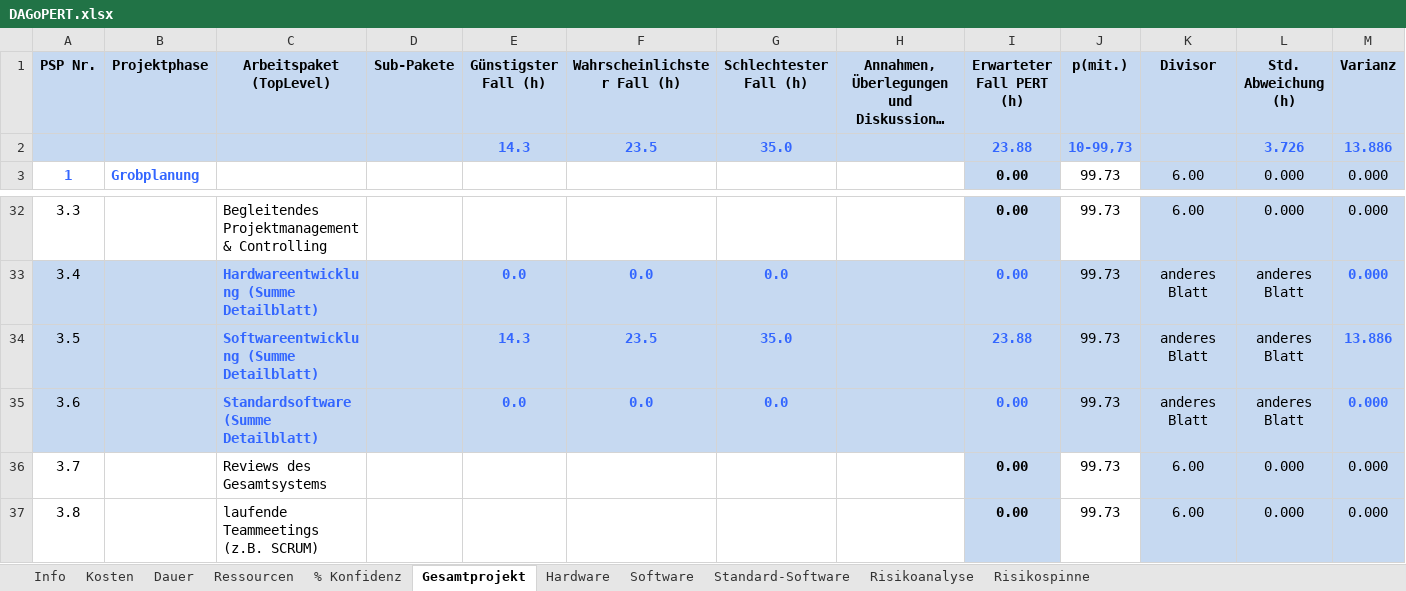
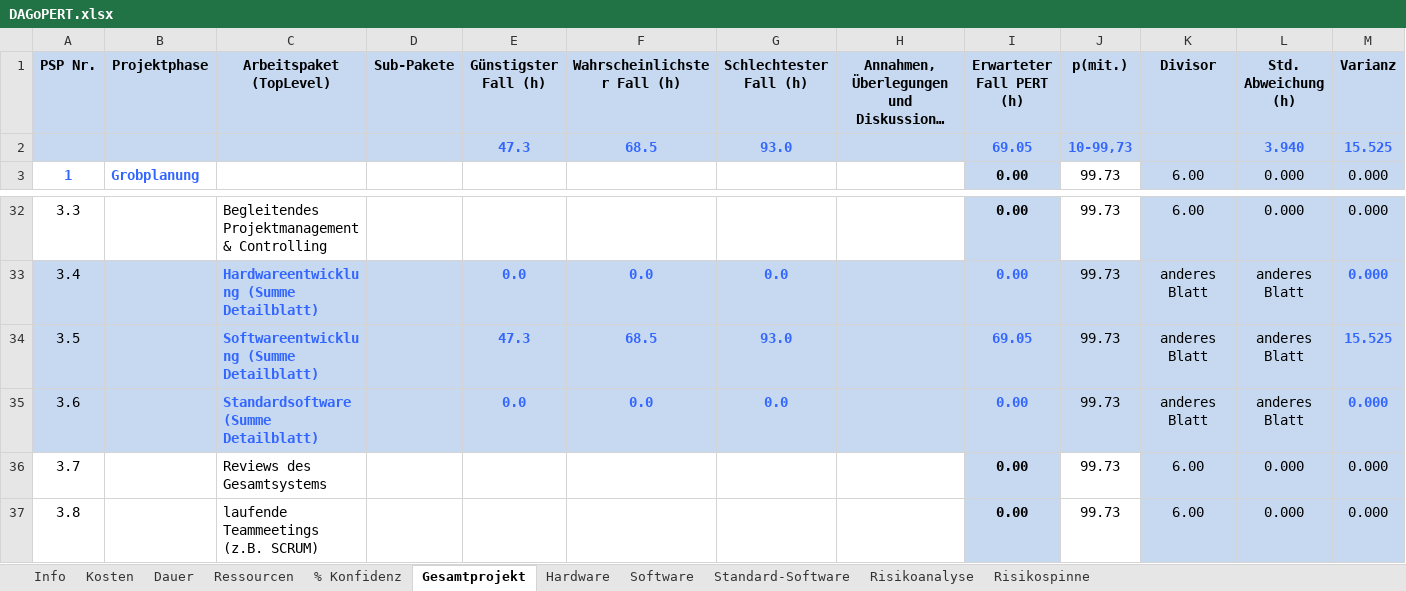
Before and after one commit to redscarwolf/StrategyGameStratego, an Excel workbook: DAGoPERT.xlsx, sheet Gesamtprojekt, drawn as a sheet; only a part is shown, gaps mark what is left out; long unchanged cells end in …; values as stored, in another font and other column widths than the file's, no borders; removed rows and columns are numbered as before the commit, all else as after; the diff names each change by its address in the sheet, - before the commit and + after, or states it on an @@ line.

```diff
--- a/DAGoPERT.xlsx (sheet Gesamtprojekt)
+++ b/DAGoPERT.xlsx (sheet Gesamtprojekt)
-row 2:  |  |  |  | 14.3 | 23.5 | 35.0 |  | 23.88 | 10-99,73 |  | 3.726 | 13.886
+row 2:  |  |  |  | 47.3 | 68.5 | 93.0 |  | 69.05 | 10-99,73 |  | 3.940 | 15.525
-E34 (Günstigster Fall (h)): 14.3
+E34 (Günstigster Fall (h)): 47.3
-F34 (Wahrscheinlichster Fall (h)): 23.5
+F34 (Wahrscheinlichster Fall (h)): 68.5
-G34 (Schlechtester Fall (h)): 35.0
+G34 (Schlechtester Fall (h)): 93.0
-I34 (Erwarteter Fall PERT (h)): 23.88
+I34 (Erwarteter Fall PERT (h)): 69.05
-M34 (Varianz): 13.886
+M34 (Varianz): 15.525
```
Also changed, not shown: sheet Software, sheet Dauer, sheet % Konfidenz, sheet Ressourcen, sheet Kosten, formulas that keep their value, hidden cells, charts or pictures, 35 other files.
